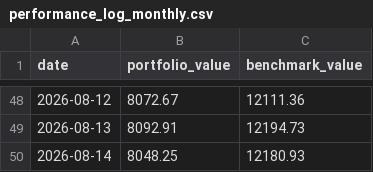
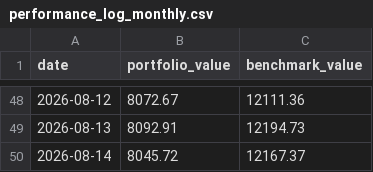
Before and after one commit to gustavwrisberg/paper-trader, a CSV file: performance_log_monthly.csv, drawn as a sheet; only a part is shown, gaps mark what is left out.

```diff
--- a/performance_log_monthly.csv
+++ b/performance_log_monthly.csv
@@ -49,2 +49,2 @@ date,portfolio_value,benchmark_value
 2026-08-13,8092.91,12194.73
-2026-08-14,8048.25,12180.93
+2026-08-14,8045.72,12167.37
```
Also changed, not shown: 1 other file.
